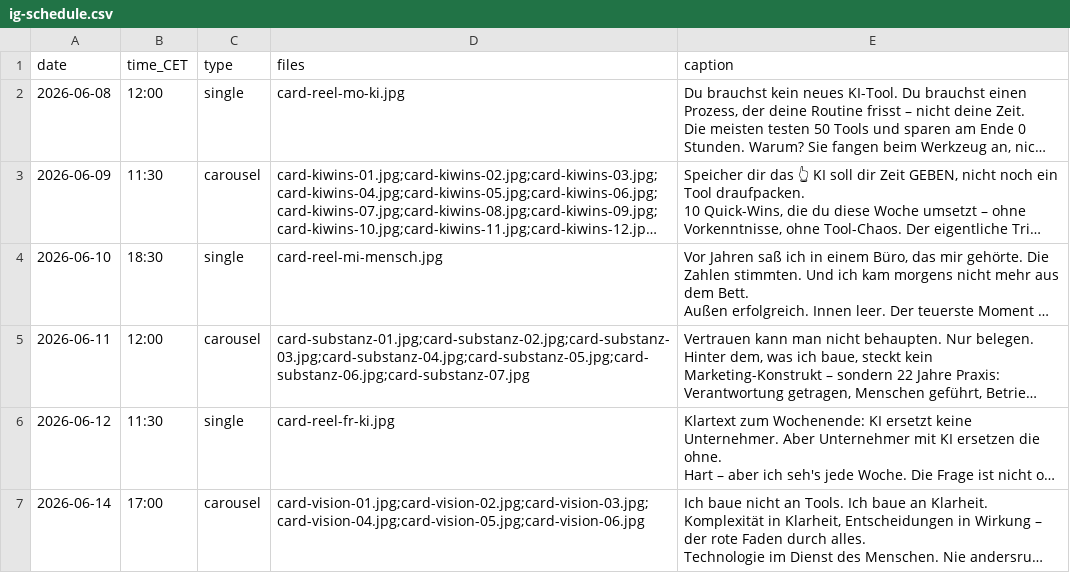
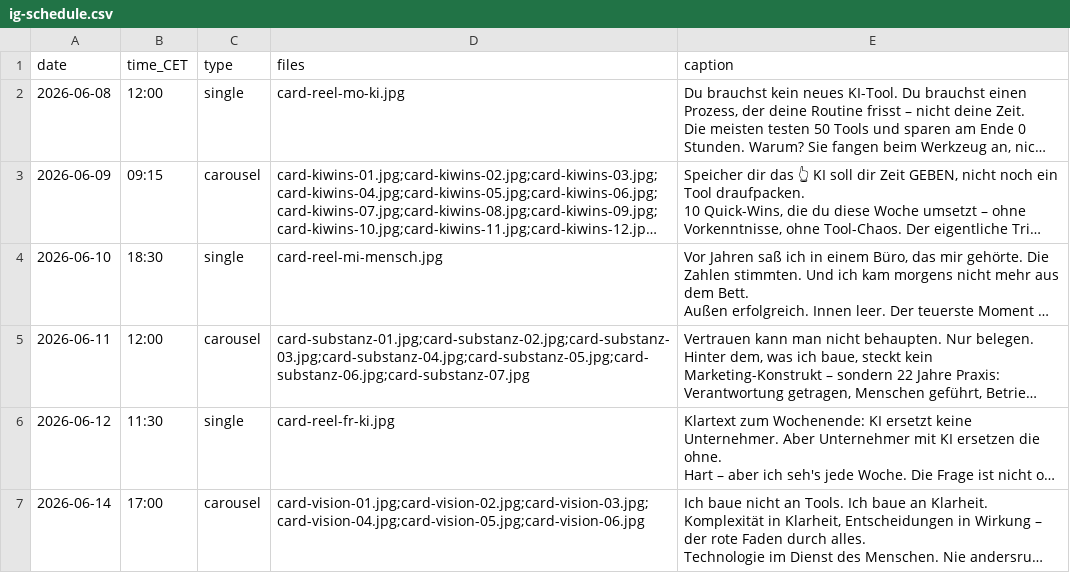
Before and after one commit to mathiasgottwald/gottwald-ig-cards, a CSV file: ig-schedule.csv, drawn as a sheet; long unchanged cells end in …; the diff names each change by its address in the sheet, - before the commit and + after, or states it on an @@ line.

Commit message:
post: ersten Karussell-Slot auf jetzt vorziehen (Cron-Unzuverlaessigkeit umgehen)

```diff
--- a/ig-schedule.csv
+++ b/ig-schedule.csv
-B3 (time_CET): 11:30
+B3 (time_CET): 09:15
```
